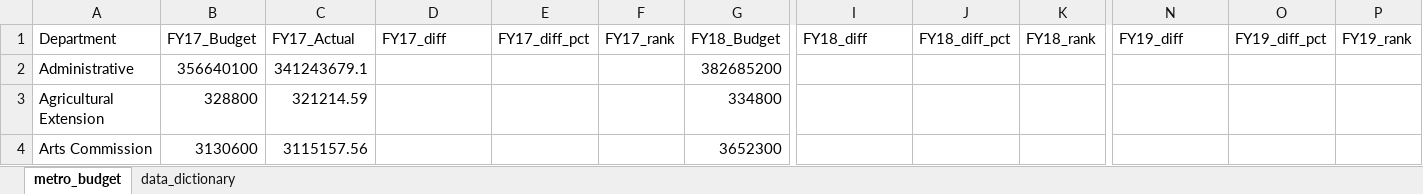
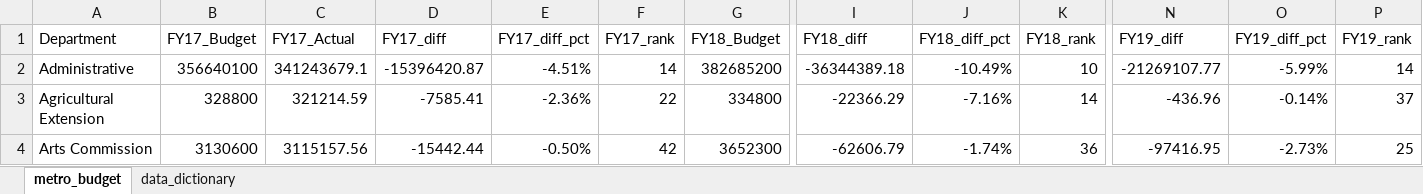
Before and after one commit to NSS-Data-Analytics-Cohort-9/lookups_exercise-hlawson220, an Excel workbook: metro_budget_exercise.xlsx, sheet metro_budget, drawn as a sheet; only a part is shown, gaps mark what is left out; values as stored, in another font and other column widths than the file's, no borders; the diff covers the shown part only; the diff names each change by its address in the sheet, - before the commit and + after, or states it on an @@ line.

Commit message:
question 7

```diff
--- a/metro_budget_exercise.xlsx (sheet metro_budget)
+++ b/metro_budget_exercise.xlsx (sheet metro_budget)
-D2 (FY17_diff): (empty)
+D2 (FY17_diff): -15396420.87
-E2 (FY17_diff_pct): (empty)
+E2 (FY17_diff_pct): -4.51%
-F2 (FY17_rank): (empty)
+F2 (FY17_rank): 14
-I2 (FY18_diff): (empty)
+I2 (FY18_diff): -36344389.18
-J2 (FY18_diff_pct): (empty)
+J2 (FY18_diff_pct): -10.49%
-K2 (FY18_rank): (empty)
+K2 (FY18_rank): 10
-N2 (FY19_diff): (empty)
+N2 (FY19_diff): -21269107.77
-O2 (FY19_diff_pct): (empty)
+O2 (FY19_diff_pct): -5.99%
-P2 (FY19_rank): (empty)
+P2 (FY19_rank): 14
-D3 (FY17_diff): (empty)
+D3 (FY17_diff): -7585.41
-E3 (FY17_diff_pct): (empty)
+E3 (FY17_diff_pct): -2.36%
-F3 (FY17_rank): (empty)
+F3 (FY17_rank): 22
-I3 (FY18_diff): (empty)
+I3 (FY18_diff): -22366.29
-J3 (FY18_diff_pct): (empty)
+J3 (FY18_diff_pct): -7.16%
-K3 (FY18_rank): (empty)
+K3 (FY18_rank): 14
-N3 (FY19_diff): (empty)
+N3 (FY19_diff): -436.96
-O3 (FY19_diff_pct): (empty)
+O3 (FY19_diff_pct): -0.14%
-P3 (FY19_rank): (empty)
+P3 (FY19_rank): 37
-D4 (FY17_diff): (empty)
+D4 (FY17_diff): -15442.44
-E4 (FY17_diff_pct): (empty)
+E4 (FY17_diff_pct): -0.50%
-F4 (FY17_rank): (empty)
+F4 (FY17_rank): 42
-I4 (FY18_diff): (empty)
+I4 (FY18_diff): -62606.79
-J4 (FY18_diff_pct): (empty)
+J4 (FY18_diff_pct): -1.74%
-K4 (FY18_rank): (empty)
+K4 (FY18_rank): 36
-N4 (FY19_diff): (empty)
+N4 (FY19_diff): -97416.95
-O4 (FY19_diff_pct): (empty)
+O4 (FY19_diff_pct): -2.73%
-P4 (FY19_rank): (empty)
+P4 (FY19_rank): 25
```
Also changed, not shown: 18 added rows, 18 removed rows and 439 edited cells elsewhere in this sheet.
